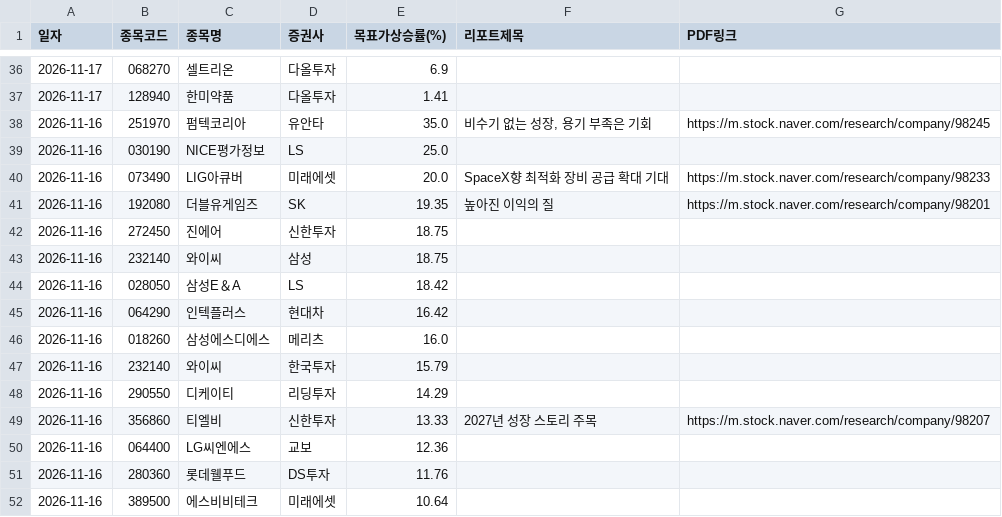
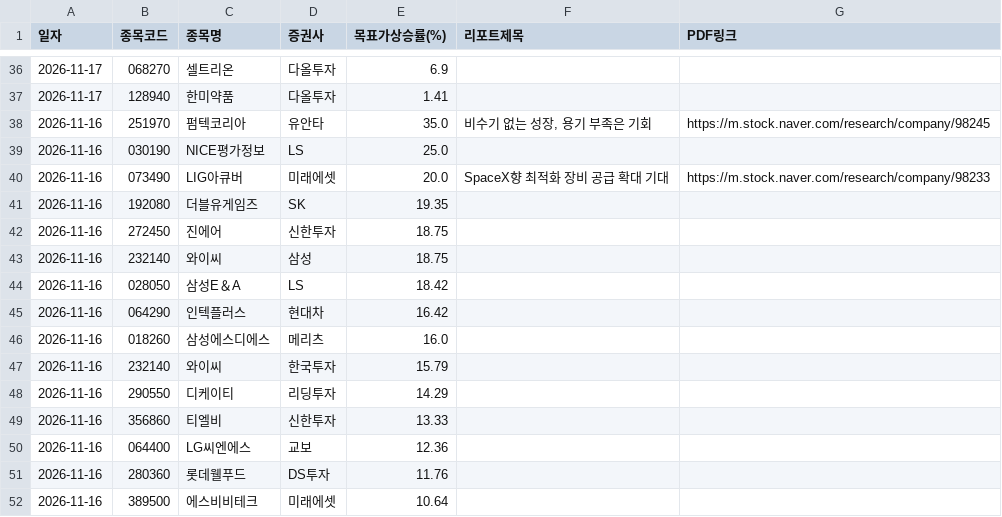
Before and after one commit to adkan8927-a11y/adkanbot, a CSV file: reports/broker_upgrades.csv, drawn as a sheet; only a part is shown, gaps mark what is left out.

```diff
--- a/reports/broker_upgrades.csv
+++ b/reports/broker_upgrades.csv
@@ -40,3 +40,3 @@
 2026-11-16,073490,LIG아큐버,미래에셋,20.0,SpaceX향 최적화 장비 공급 확대 기대,https://m.stock.naver.com/research/company/98233
-2026-11-16,192080,더블유게임즈,SK,19.35,높아진 이익의 질,https://m.stock.naver.com/research/company/98201
+2026-11-16,192080,더블유게임즈,SK,19.35,,
 2026-11-16,272450,진에어,신한투자,18.75,,
@@ -48,3 +48,3 @@
 2026-11-16,290550,디케이티,리딩투자,14.29,,
-2026-11-16,356860,티엘비,신한투자,13.33,2027년 성장 스토리 주목,https://m.stock.naver.com/research/company/98207
+2026-11-16,356860,티엘비,신한투자,13.33,,
 2026-11-16,064400,LG씨엔에스,교보,12.36,,
```
Also changed, not shown: schedule check/master_schedule_db.csv, schedule check/vip_momentum_alerts.csv, 2 other files.
